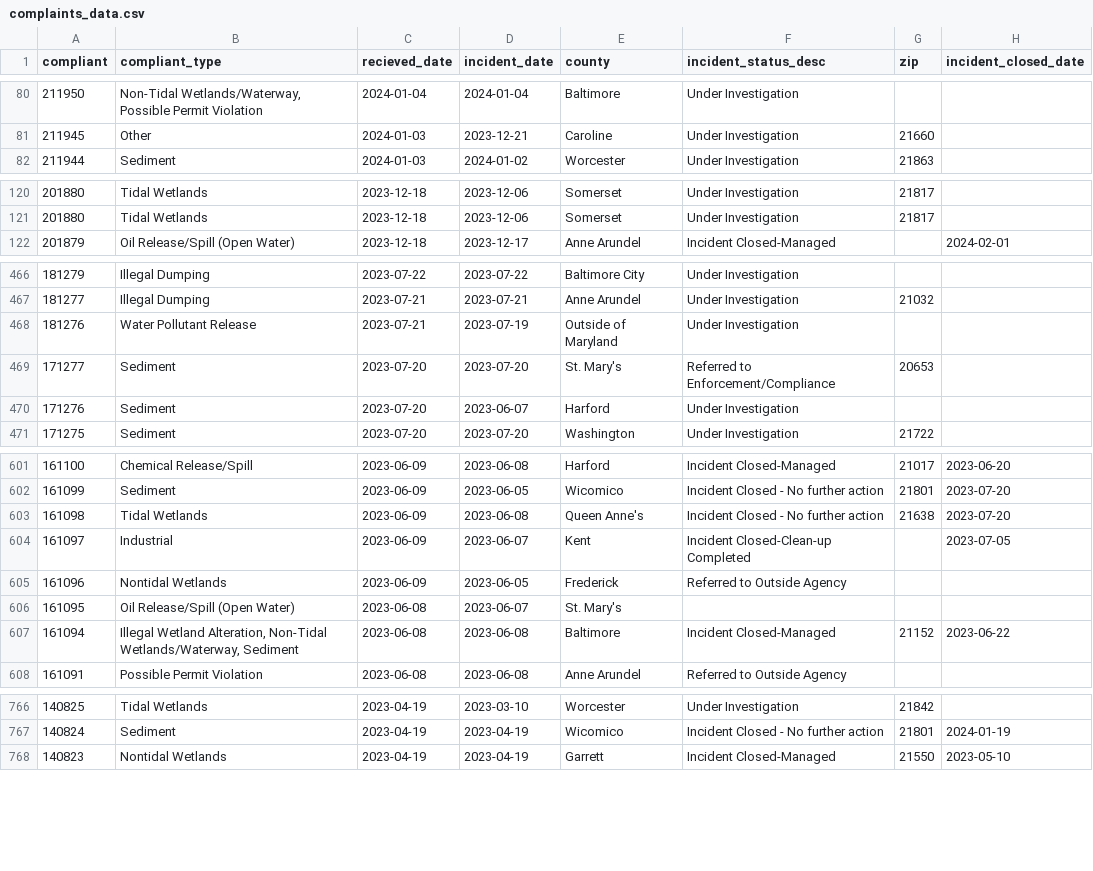
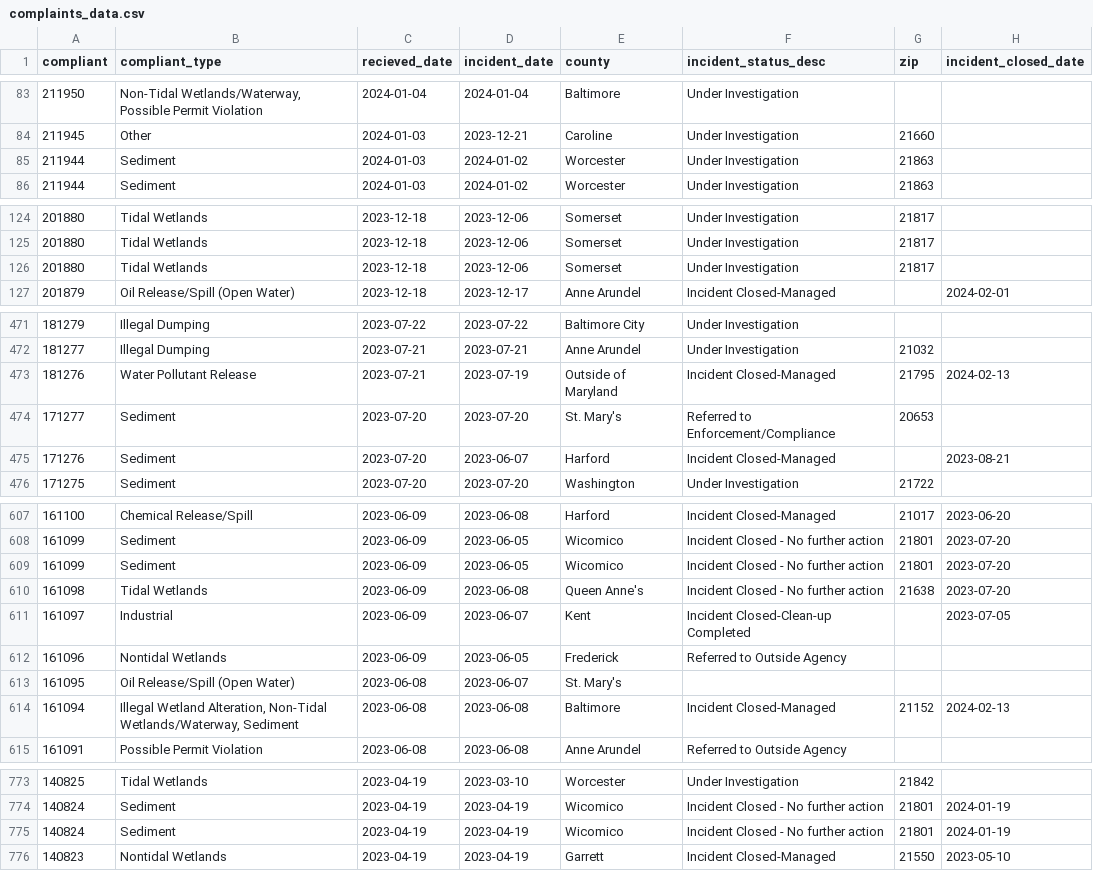
Before and after one commit to amandavhernan/enviro_complaints, a CSV file: complaints_data.csv, drawn as a sheet; only a part is shown, gaps mark what is left out; the diff covers the shown part only.

```diff
--- a/complaints_data.csv
+++ b/complaints_data.csv
@@ -81,2 +84,3 @@ compliant,compliant_type,recieved_date,incident_date,county,incident_status_desc
 211945,Other,2024-01-03,2023-12-21,Caroline,Under Investigation,21660,
+211944,Sediment,2024-01-03,2024-01-02,Worcester,Under Investigation,21863,
 211944,Sediment,2024-01-03,2024-01-02,Worcester,Under Investigation,21863,
@@ -121,2 +125,3 @@ compliant,compliant_type,recieved_date,incident_date,county,incident_status_desc
 201880,Tidal Wetlands,2023-12-18,2023-12-06,Somerset,Under Investigation,21817,
+201880,Tidal Wetlands,2023-12-18,2023-12-06,Somerset,Under Investigation,21817,
 201879,Oil Release/Spill (Open Water),2023-12-18,2023-12-17,Anne Arundel,Incident Closed-Managed,,2024-02-01
@@ -467,5 +472,5 @@ compliant,compliant_type,recieved_date,incident_date,county,incident_status_desc
 181277,Illegal Dumping,2023-07-21,2023-07-21,Anne Arundel,Under Investigation,21032,
-181276,Water Pollutant Release,2023-07-21,2023-07-19,Outside of Maryland,Under Investigation,,
+181276,Water Pollutant Release,2023-07-21,2023-07-19,Outside of Maryland,Incident Closed-Managed,21795,2024-02-13
 171277,Sediment,2023-07-20,2023-07-20,St. Mary's,Referred to Enforcement/Compliance,20653,
-171276,Sediment,2023-07-20,2023-06-07,Harford,Under Investigation,,
+171276,Sediment,2023-07-20,2023-06-07,Harford,Incident Closed-Managed,,2023-08-21
 171275,Sediment,2023-07-20,2023-07-20,Washington,Under Investigation,21722,
@@ -602,2 +608,3 @@ compliant,compliant_type,recieved_date,incident_date,county,incident_status_desc
 161099,Sediment,2023-06-09,2023-06-05,Wicomico,Incident Closed - No further action,21801,2023-07-20
+161099,Sediment,2023-06-09,2023-06-05,Wicomico,Incident Closed - No further action,21801,2023-07-20
 161098,Tidal Wetlands,2023-06-09,2023-06-08,Queen Anne's,Incident Closed - No further action,21638,2023-07-20
@@ -606,3 +613,3 @@ compliant,compliant_type,recieved_date,incident_date,county,incident_status_desc
 161095,Oil Release/Spill (Open Water),2023-06-08,2023-06-07,St. Mary's,,,
-161094,"Illegal Wetland Alteration, Non-Tidal Wetlands/Waterway, Sediment",2023-06-08,2023-06-08,Baltimore,Incident Closed-Managed,21152,2023-06-22
+161094,"Illegal Wetland Alteration, Non-Tidal Wetlands/Waterway, Sediment",2023-06-08,2023-06-08,Baltimore,Incident Closed-Managed,21152,2024-02-13
 161091,Possible Permit Violation,2023-06-08,2023-06-08,Anne Arundel,Referred to Outside Agency,,
@@ -767,2 +774,3 @@ compliant,compliant_type,recieved_date,incident_date,county,incident_status_desc
 140824,Sediment,2023-04-19,2023-04-19,Wicomico,Incident Closed - No further action,21801,2024-01-19
+140824,Sediment,2023-04-19,2023-04-19,Wicomico,Incident Closed - No further action,21801,2024-01-19
 140823,Nontidal Wetlands,2023-04-19,2023-04-19,Garrett,Incident Closed-Managed,21550,2023-05-10
```
Also changed, not shown: 5 added rows, 9 removed rows and 50 edited cells elsewhere in this file, 1 other file.
